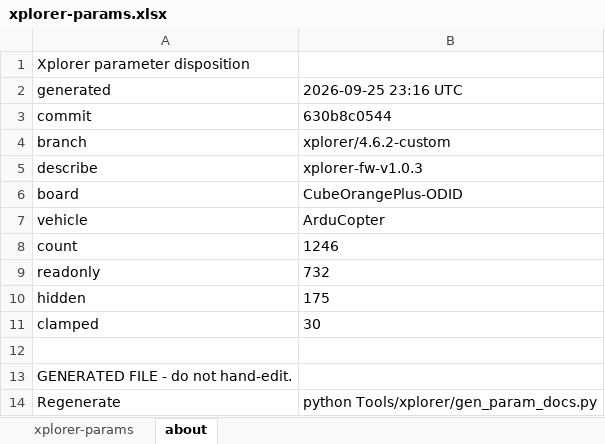
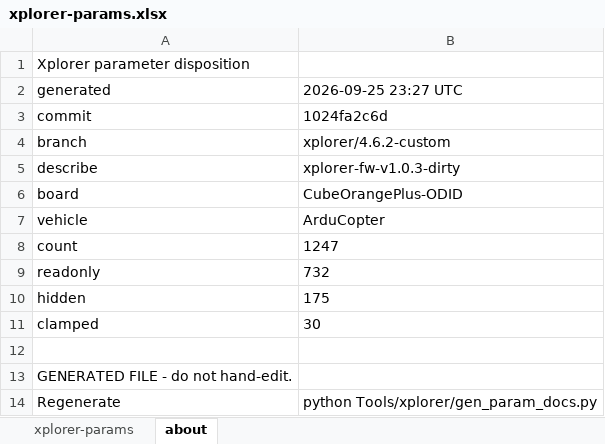
Before and after one commit to arcsky-engineering/ardupilot, an Excel workbook: doc/params/xplorer-params.xlsx, sheet about, drawn as a sheet; values as stored, in another font and other column widths than the file's, no borders; the diff names each change by its address in the sheet, - before the commit and + after, or states it on an @@ line.

```diff
--- a/doc/params/xplorer-params.xlsx (sheet about)
+++ b/doc/params/xplorer-params.xlsx (sheet about)
-B2: 2026-09-25 23:16 UTC
+B2: 2026-09-25 23:27 UTC
-B3: 630b8c0544
+B3: 1024fa2c6d
-B5: xplorer-fw-v1.0.3
+B5: xplorer-fw-v1.0.3-dirty
-B8: 1246
+B8: 1247
```
Also changed, not shown: sheet xplorer-params, 7 other files.
